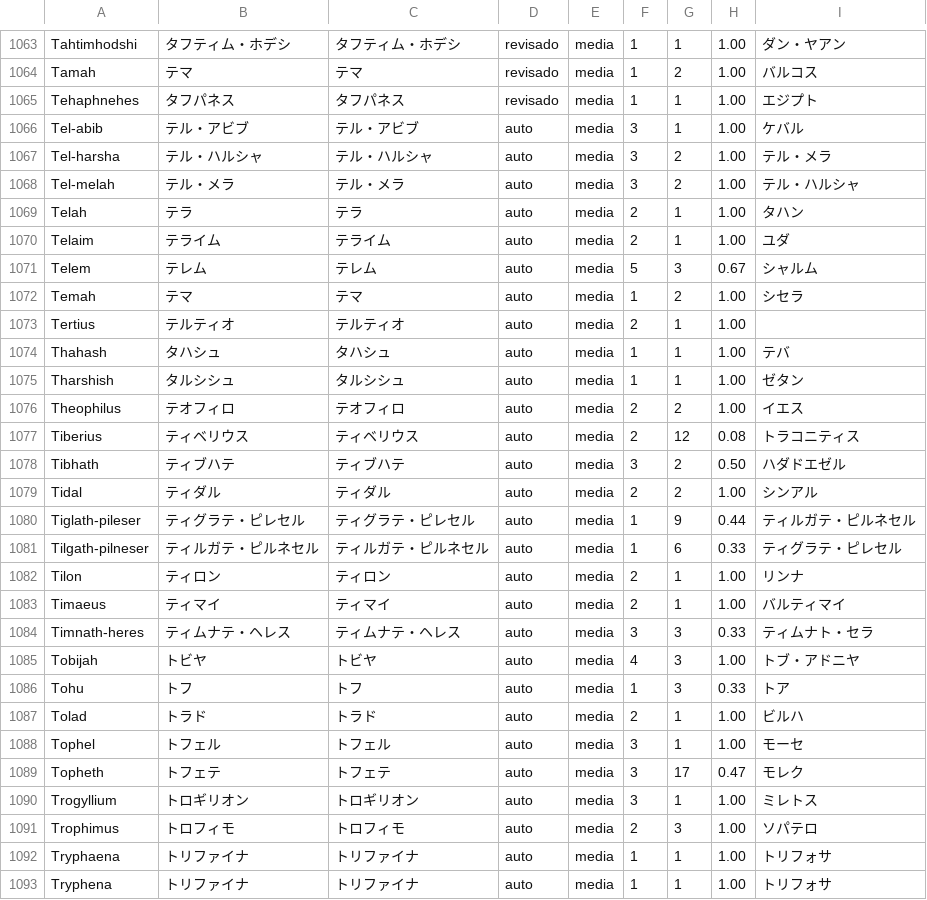
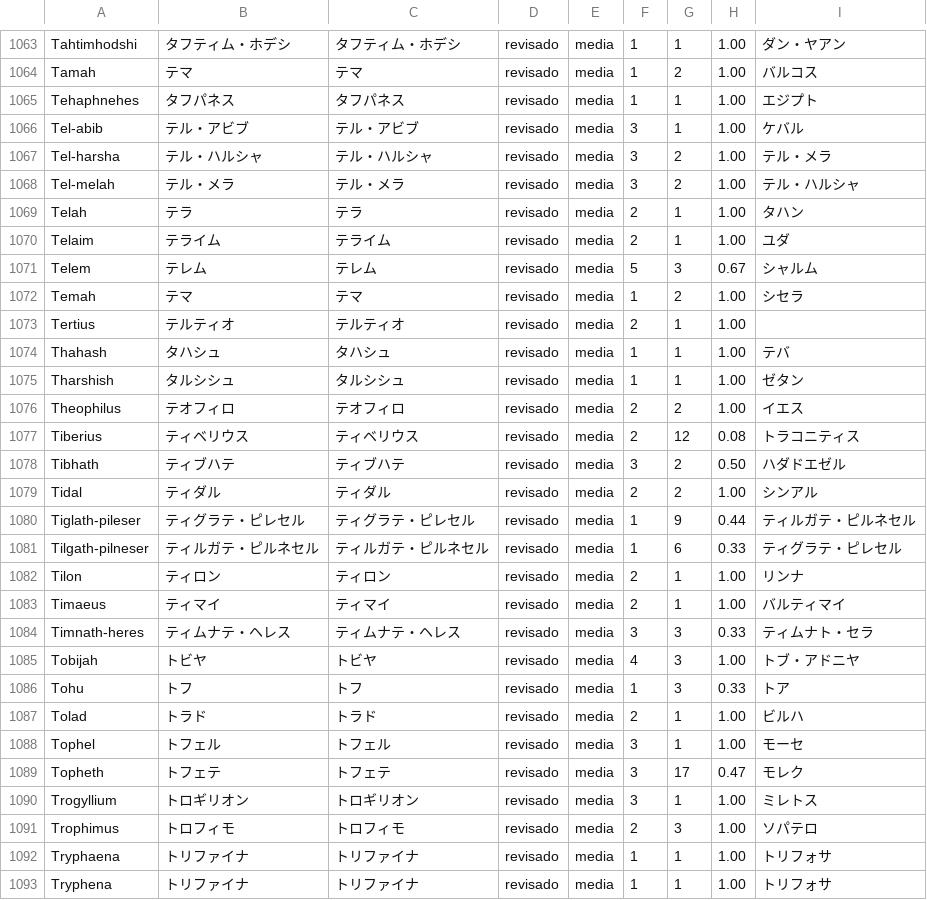
Before and after one commit to alvarosw/sensus, a TSV file: pipeline/ingest/corrections/ja/nomes.tsv, drawn as a sheet; only a part is shown, gaps mark what is left out; the diff covers the shown part only.

Commit message:
Nomes em ja: revisão das linhas de confiança média e baixa, lote 8 (90 linhas, fim da etapa)

```diff
--- a/pipeline/ingest/corrections/ja/nomes.tsv
+++ b/pipeline/ingest/corrections/ja/nomes.tsv
@@ -1065,29 +1065,29 @@ Tamah	テマ	テマ	revisado	media	1	2	1.00	バルコス
 Tehaphnehes	タフパネス	タフパネス	revisado	media	1	1	1.00	エジプト
-Tel-abib	テル・アビブ	テル・アビブ	auto	media	3	1	1.00	ケバル
-Tel-harsha	テル・ハルシャ	テル・ハルシャ	auto	media	3	2	1.00	テル・メラ
-Tel-melah	テル・メラ	テル・メラ	auto	media	3	2	1.00	テル・ハルシャ
-Telah	テラ	テラ	auto	media	2	1	1.00	タハン
-Telaim	テライム	テライム	auto	media	2	1	1.00	ユダ
-Telem	テレム	テレム	auto	media	5	3	0.67	シャルム
-Temah	テマ	テマ	auto	media	1	2	1.00	シセラ
-Tertius	テルティオ	テルティオ	auto	media	2	1	1.00	
-Thahash	タハシュ	タハシュ	auto	media	1	1	1.00	テバ
-Tharshish	タルシシュ	タルシシュ	auto	media	1	1	1.00	ゼタン
-Theophilus	テオフィロ	テオフィロ	auto	media	2	2	1.00	イエス
-Tiberius	ティベリウス	ティベリウス	auto	media	2	12	0.08	トラコニティス
-Tibhath	ティブハテ	ティブハテ	auto	media	3	2	0.50	ハダドエゼル
-Tidal	ティダル	ティダル	auto	media	2	2	1.00	シンアル
-Tiglath-pileser	ティグラテ・ピレセル	ティグラテ・ピレセル	auto	media	1	9	0.44	ティルガテ・ピルネセル
-Tilgath-pilneser	ティルガテ・ピルネセル	ティルガテ・ピルネセル	auto	media	1	6	0.33	ティグラテ・ピレセル
-Tilon	ティロン	ティロン	auto	media	2	1	1.00	リンナ
-Timaeus	ティマイ	ティマイ	auto	media	2	1	1.00	バルティマイ
-Timnath-heres	ティムナテ・ヘレス	ティムナテ・ヘレス	auto	media	3	3	0.33	ティムナト・セラ
-Tobijah	トビヤ	トビヤ	auto	media	4	3	1.00	トブ・アドニヤ
-Tohu	トフ	トフ	auto	media	1	3	0.33	トア
-Tolad	トラド	トラド	auto	media	2	1	1.00	ビルハ
-Tophel	トフェル	トフェル	auto	media	3	1	1.00	モーセ
-Topheth	トフェテ	トフェテ	auto	media	3	17	0.47	モレク
-Trogyllium	トロギリオン	トロギリオン	auto	media	3	1	1.00	ミレトス
-Trophimus	トロフィモ	トロフィモ	auto	media	2	3	1.00	ソパテロ
-Tryphaena	トリファイナ	トリファイナ	auto	media	1	1	1.00	トリフォサ
-Tryphena	トリファイナ	トリファイナ	auto	media	1	1	1.00	トリフォサ
+Tel-abib	テル・アビブ	テル・アビブ	revisado	media	3	1	1.00	ケバル
+Tel-harsha	テル・ハルシャ	テル・ハルシャ	revisado	media	3	2	1.00	テル・メラ
+Tel-melah	テル・メラ	テル・メラ	revisado	media	3	2	1.00	テル・ハルシャ
+Telah	テラ	テラ	revisado	media	2	1	1.00	タハン
+Telaim	テライム	テライム	revisado	media	2	1	1.00	ユダ
+Telem	テレム	テレム	revisado	media	5	3	0.67	シャルム
+Temah	テマ	テマ	revisado	media	1	2	1.00	シセラ
+Tertius	テルティオ	テルティオ	revisado	media	2	1	1.00	
+Thahash	タハシュ	タハシュ	revisado	media	1	1	1.00	テバ
+Tharshish	タルシシュ	タルシシュ	revisado	media	1	1	1.00	ゼタン
+Theophilus	テオフィロ	テオフィロ	revisado	media	2	2	1.00	イエス
+Tiberius	ティベリウス	ティベリウス	revisado	media	2	12	0.08	トラコニティス
+Tibhath	ティブハテ	ティブハテ	revisado	media	3	2	0.50	ハダドエゼル
+Tidal	ティダル	ティダル	revisado	media	2	2	1.00	シンアル
+Tiglath-pileser	ティグラテ・ピレセル	ティグラテ・ピレセル	revisado	media	1	9	0.44	ティルガテ・ピルネセル
+Tilgath-pilneser	ティルガテ・ピルネセル	ティルガテ・ピルネセル	revisado	media	1	6	0.33	ティグラテ・ピレセル
+Tilon	ティロン	ティロン	revisado	media	2	1	1.00	リンナ
+Timaeus	ティマイ	ティマイ	revisado	media	2	1	1.00	バルティマイ
+Timnath-heres	ティムナテ・ヘレス	ティムナテ・ヘレス	revisado	media	3	3	0.33	ティムナト・セラ
+Tobijah	トビヤ	トビヤ	revisado	media	4	3	1.00	トブ・アドニヤ
+Tohu	トフ	トフ	revisado	media	1	3	0.33	トア
+Tolad	トラド	トラド	revisado	media	2	1	1.00	ビルハ
+Tophel	トフェル	トフェル	revisado	media	3	1	1.00	モーセ
+Topheth	トフェテ	トフェテ	revisado	media	3	17	0.47	モレク
+Trogyllium	トロギリオン	トロギリオン	revisado	media	3	1	1.00	ミレトス
+Trophimus	トロフィモ	トロフィモ	revisado	media	2	3	1.00	ソパテロ
+Tryphaena	トリファイナ	トリファイナ	revisado	media	1	1	1.00	トリフォサ
+Tryphena	トリファイナ	トリファイナ	revisado	media	1	1	1.00	トリフォサ
```
Also changed, not shown: 65 edited cells elsewhere in this file, 1 other file.
